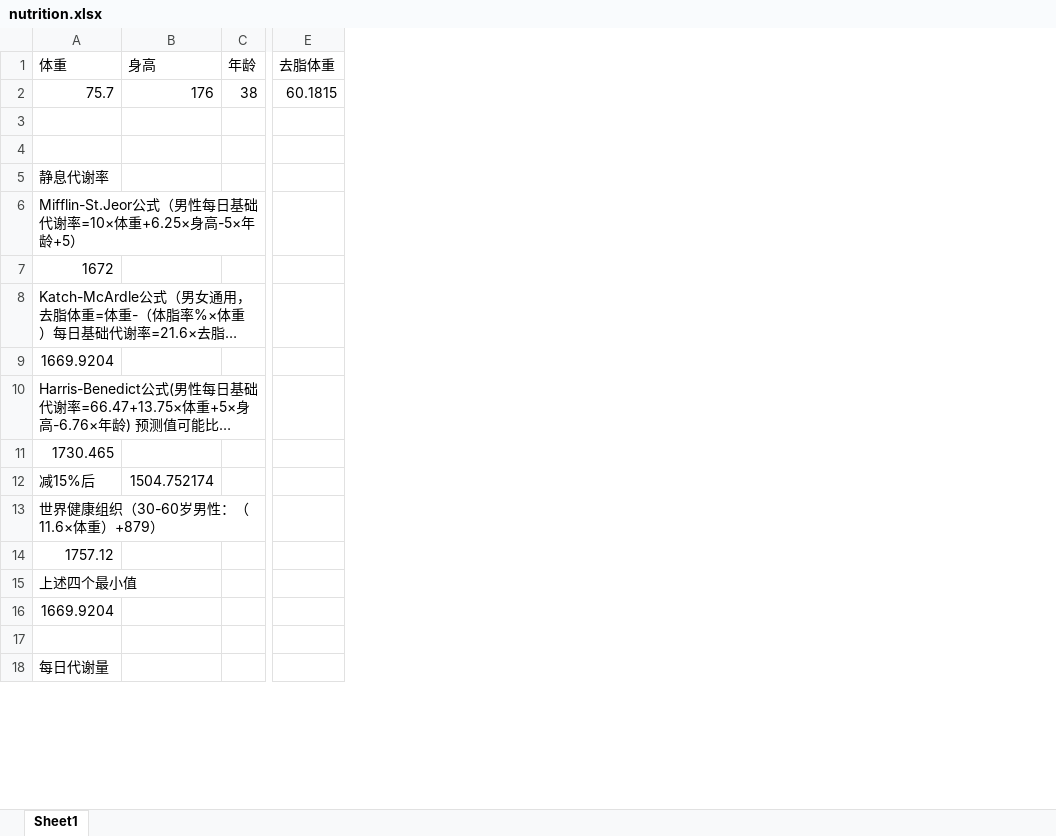
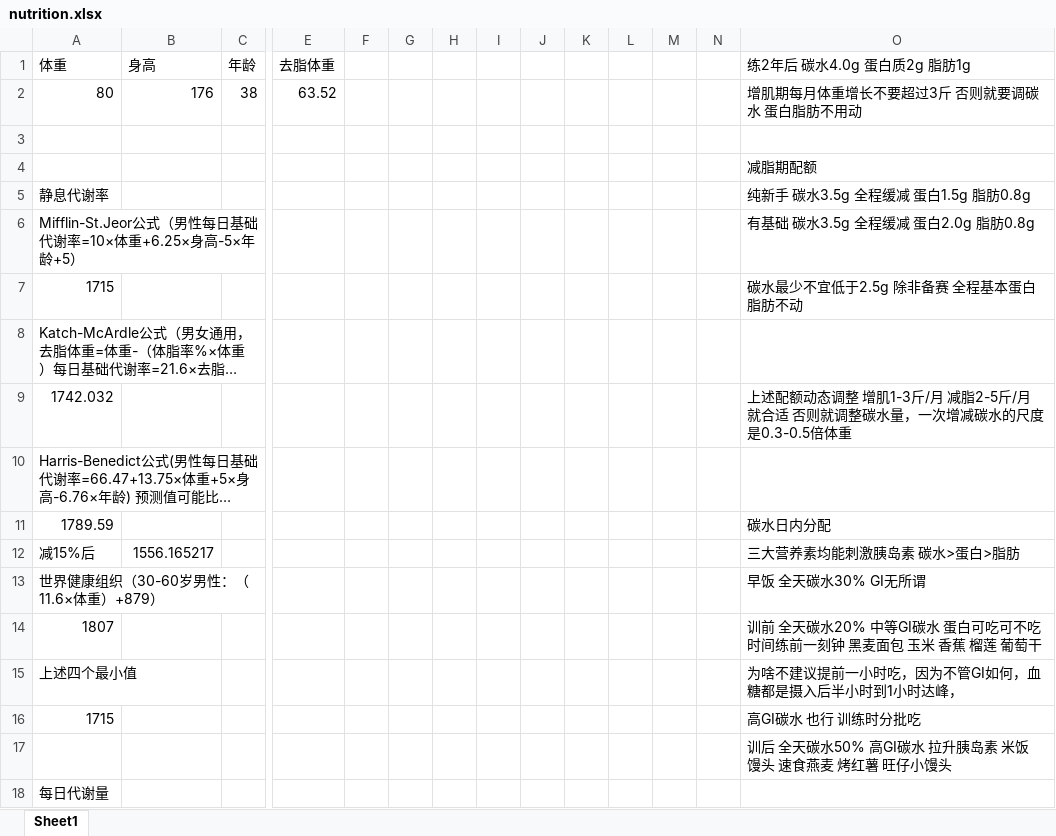
Before and after one commit to lunnche/Bodybuilding, an Excel workbook: nutrition.xlsx, sheet Sheet1, drawn as a sheet; only a part is shown, gaps mark what is left out; long unchanged cells end in …; values as stored, in another font and other column widths than the file's, no borders; removed rows and columns are numbered as before the commit, all else as after; rows hold the shown columns only; the diff covers the shown part only; the diff names each change by its address in the sheet, - before the commit and + after, or states it on an @@ line.

```diff
--- a/nutrition.xlsx (sheet Sheet1)
+++ b/nutrition.xlsx (sheet Sheet1)
+column F, empty
+column G, empty
+column H, empty
+column I, empty
+column J, empty
+column K, empty
+column L, empty
+column M, empty
+column N, empty
+column O (练2年后 碳水4.0g 蛋白质2g 脂肪1g), rows 4-17: 减脂期配额 | 纯新手 碳水3.5g 全程缓减 蛋白1.5g 脂肪0.8g | 有基础 碳水3.5g 全程缓减 蛋白2.0g 脂肪0.8g | 碳水最少不宜低于2.5g 除非备赛 全程基本蛋白脂肪不动 |  | 上述配额动态调整 增肌1-3斤/月 减脂2-5斤/月 就合适 否则就调整碳水量，一次增减碳水的尺度是0.3-0.5倍体重 |  | 碳水日内分配 | 三大营养素均能刺激胰岛素 碳水>蛋白>脂肪 | 早饭 全天碳水30% GI无所谓 | 训前 全天碳水20% 中等GI碳水 蛋白可吃可不吃 时间练前一刻钟 黑麦面包 玉米 香蕉 榴莲 葡萄干 | 为啥不建议提前一小时吃，因为不管GI如何，血糖都是摄入后半小时到1小时达峰， | 高GI碳水 也行 训练时分批吃 | 训后 全天碳水50% 高GI碳水 拉升胰岛素 米饭 馒头 速食燕麦 烤红薯 旺仔小馒头
-row 2: 75.7 | 176 | 38 | 60.1815
+row 2: 80 | 176 | 38 | 63.52 |  |  |  |  |  |  |  |  |  | 增肌期每月体重增长不要超过3斤 否则就要调碳水 蛋白脂肪不用动
-A7 (体重): 1672
+A7 (体重): 1715
-A9 (体重): 1669.9204
+A9 (体重): 1742.032
-A11 (体重): 1730.465
+A11 (体重): 1789.59
-B12 (身高): 1504.752174
+B12 (身高): 1556.165217
-A14 (体重): 1757.12
+A14 (体重): 1807
-A16 (体重): 1669.9204
+A16 (体重): 1715
```
Also changed, not shown: 27 added rows, 130 removed rows, 34 edited cells and cell formats elsewhere in this sheet, 2 other files.
